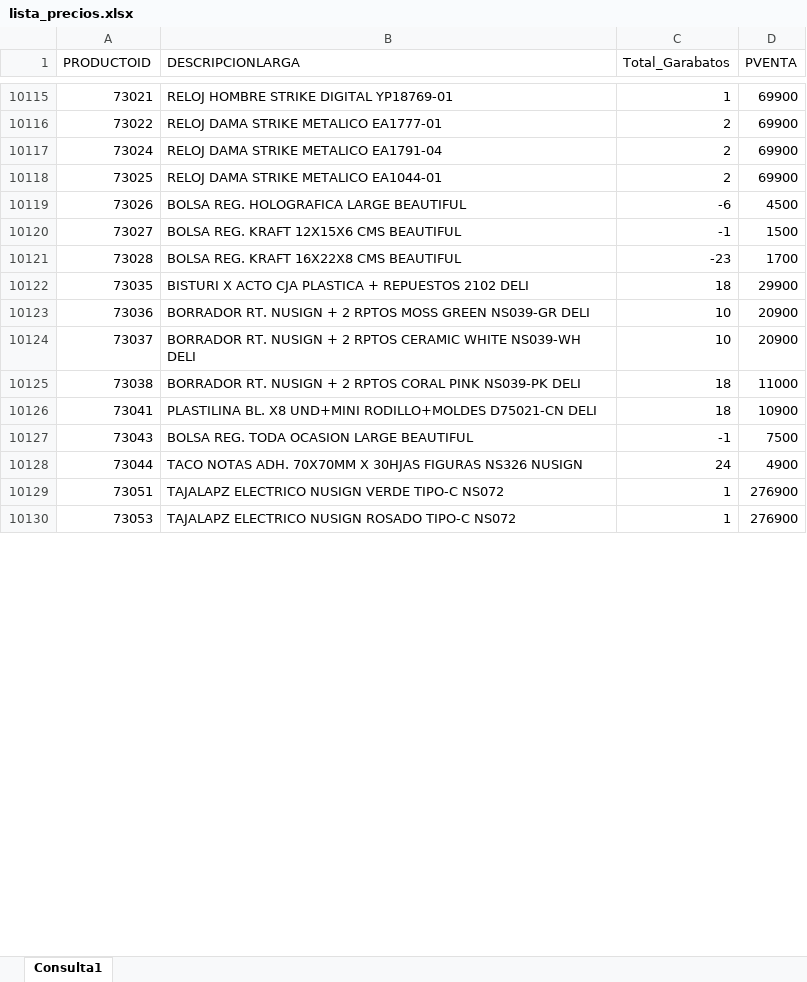
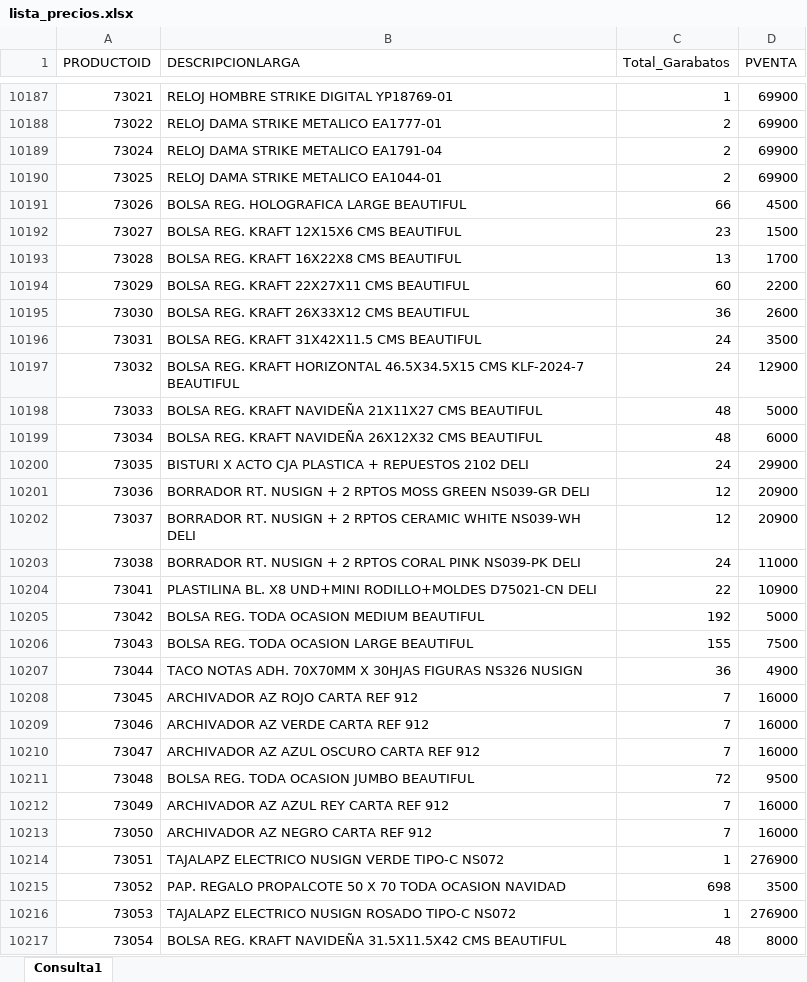
Before and after one commit to garabatos-papeleria/lista-de-productos, an Excel workbook: lista_precios.xlsx, sheet Consulta1, drawn as a sheet; only a part is shown, gaps mark what is left out; values as stored, in another font and other column widths than the file's, no borders; table styles not drawn; addresses are those after the commit; the diff covers the shown part only; the diff names each change by its address in the sheet, - before the commit and + after, or states it on an @@ line.

Commit message:
Add files via upload

```diff
--- a/lista_precios.xlsx (sheet Consulta1)
+++ b/lista_precios.xlsx (sheet Consulta1)
-C10191 (Total_Garabatos): -6
+C10191 (Total_Garabatos): 66
-C10192 (Total_Garabatos): -1
+C10192 (Total_Garabatos): 23
-C10193 (Total_Garabatos): -23
+C10193 (Total_Garabatos): 13
+row 10194: 73029 | BOLSA REG. KRAFT 22X27X11 CMS BEAUTIFUL | 60 | 2200
+row 10195: 73030 | BOLSA REG. KRAFT 26X33X12 CMS BEAUTIFUL | 36 | 2600
+row 10196: 73031 | BOLSA REG. KRAFT 31X42X11.5 CMS BEAUTIFUL | 24 | 3500
+row 10197: 73032 | BOLSA REG. KRAFT HORIZONTAL 46.5X34.5X15 CMS KLF-2024-7 BEAUTIFUL | 24 | 12900
+row 10198: 73033 | BOLSA REG. KRAFT NAVIDEÑA 21X11X27 CMS BEAUTIFUL | 48 | 5000
+row 10199: 73034 | BOLSA REG. KRAFT NAVIDEÑA 26X12X32 CMS BEAUTIFUL | 48 | 6000
-C10200 (Total_Garabatos): 18
+C10200 (Total_Garabatos): 24
-C10201:C10202 (Total_Garabatos): 10
+C10201:C10202 (Total_Garabatos): 12
-C10203 (Total_Garabatos): 18
+C10203 (Total_Garabatos): 24
-C10204 (Total_Garabatos): 18
+C10204 (Total_Garabatos): 22
+row 10205: 73042 | BOLSA REG. TODA OCASION MEDIUM BEAUTIFUL | 192 | 5000
-C10206 (Total_Garabatos): -1
+C10206 (Total_Garabatos): 155
-C10207 (Total_Garabatos): 24
+C10207 (Total_Garabatos): 36
+row 10208: 73045 | ARCHIVADOR AZ ROJO CARTA REF 912 | 7 | 16000
+row 10209: 73046 | ARCHIVADOR AZ VERDE CARTA REF 912 | 7 | 16000
+row 10210: 73047 | ARCHIVADOR AZ AZUL OSCURO CARTA REF 912 | 7 | 16000
+row 10211: 73048 | BOLSA REG. TODA OCASION JUMBO BEAUTIFUL | 72 | 9500
+row 10212: 73049 | ARCHIVADOR AZ AZUL REY CARTA REF 912 | 7 | 16000
+row 10213: 73050 | ARCHIVADOR AZ NEGRO CARTA REF 912 | 7 | 16000
+row 10215: 73052 | PAP. REGALO PROPALCOTE 50 X 70 TODA OCASION NAVIDAD | 698 | 3500
+row 10217: 73054 | BOLSA REG. KRAFT NAVIDEÑA 31.5X11.5X42 CMS BEAUTIFUL | 48 | 8000
```
Also changed, not shown: 167 added rows, 21 removed rows and 941 edited cells elsewhere in this sheet.
